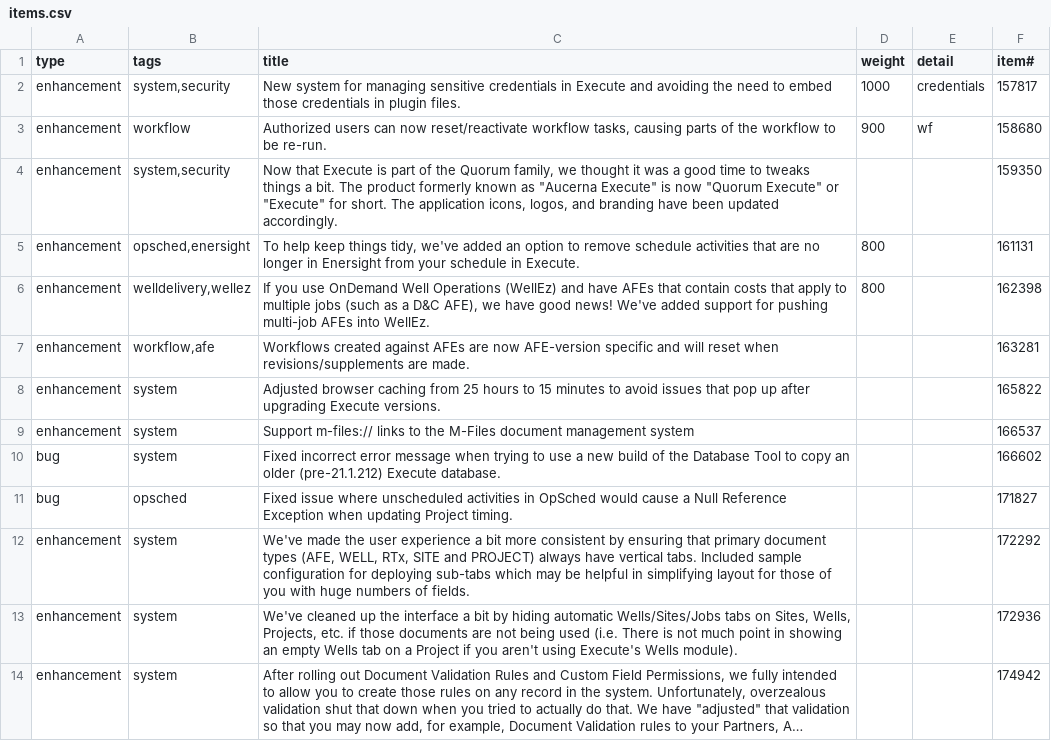
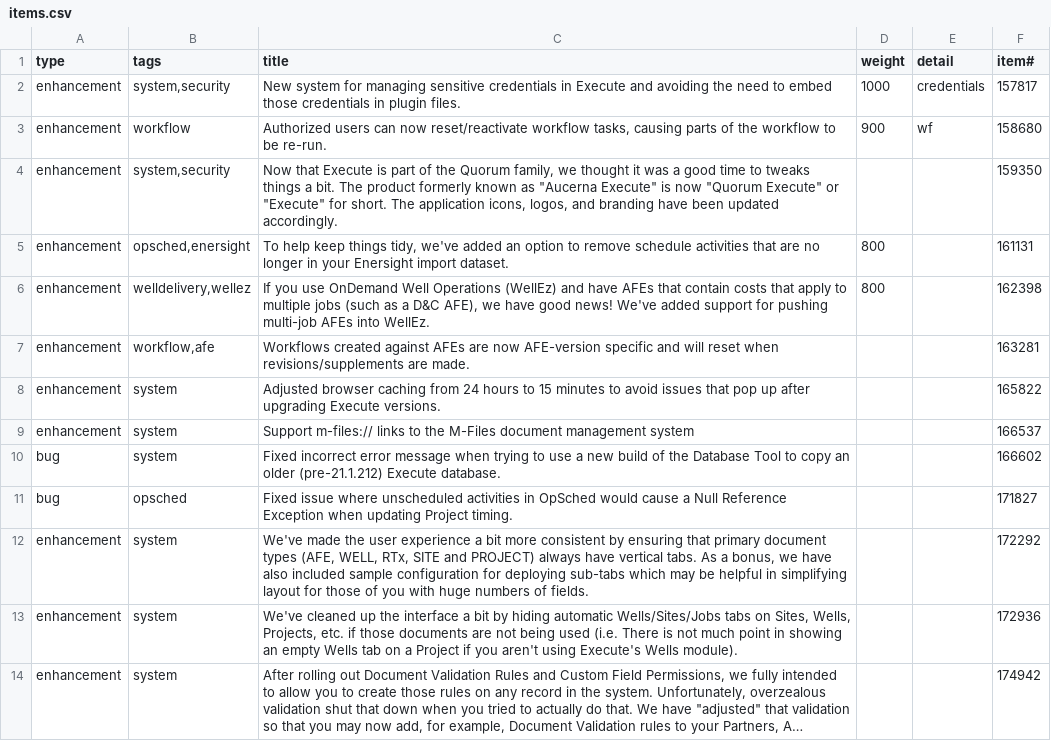
Before and after one commit to aucerna/execute-release-notes, a CSV file: source/21.1.216/items.csv, drawn as a sheet; only a part is shown; long unchanged cells end in ….

```diff
--- a/source/21.1.216/items.csv
+++ b/source/21.1.216/items.csv
@@ -4,6 +4,6 @@ enhancement,workflow,"Authorized users can now reset/reactivate workflow tasks,
 enhancement,"system,security","Now that Execute is part of the Quorum family, we thought it was a good time to tweaks things a bit.  The product formerly known as ""Aucerna Execute"" is now ""Quorum Execute"" or ""Execute"" for short.  The application icons, logos, and branding have been updated accordingly.  ",,,159350
-enhancement,"opsched,enersight","To help keep things tidy, we've added an option to remove schedule activities that are no longer in Enersight from your schedule in Execute.",800,,161131
+enhancement,"opsched,enersight","To help keep things tidy, we've added an option to remove schedule activities that are no longer in your Enersight import dataset.",800,,161131
 enhancement,"welldelivery,wellez","If you use OnDemand Well Operations (WellEz) and have AFEs that contain costs that apply to multiple jobs (such as a D&C AFE), we have good news!  We've added support for pushing multi-job AFEs into WellEz. ",800,,162398
 enhancement,"workflow,afe",Workflows created against AFEs are now AFE-version specific and will reset when revisions/supplements are made. ,,,163281
-enhancement,system,Adjusted browser caching from 25 hours to 15 minutes to avoid issues that pop up after upgrading Execute versions. ,,,165822
+enhancement,system,Adjusted browser caching from 24 hours to 15 minutes to avoid issues that pop up after upgrading Execute versions. ,,,165822
 enhancement,system,Support m-files:// links to the M-Files document management system ,,,166537
@@ -11,3 +11,3 @@ bug,system,Fixed incorrect error message when trying to use a new build of the D
 bug,opsched,Fixed issue where unscheduled activities in OpSched would cause a Null Reference Exception when updating Project timing. ,,,171827
-enhancement,system,"We've made the user experience a bit more consistent by ensuring that primary document types (AFE, WELL, RTx, SITE and PROJECT) always have vertical tabs.  Included sample configuration for deploying sub-tabs which may be helpful in simplifying layout for those of you with huge numbers of fields. ",,,172292
+enhancement,system,"We've made the user experience a bit more consistent by ensuring that primary document types (AFE, WELL, RTx, SITE and PROJECT) always have vertical tabs.  As a bonus, we have also included sample configuration for deploying sub-tabs which may be helpful in simplifying layout for those of you with huge numbers of fields. ",,,172292
 enhancement,system,"We've cleaned up the interface a bit by hiding automatic Wells/Sites/Jobs tabs on Sites, Wells, Projects, etc. if those documents are not being used (i.e. There is not much point in showing an empty Wells tab on a Project if you aren't using Execute's Wells module). ",,,172936
```
Also changed, not shown: 1 other file.
